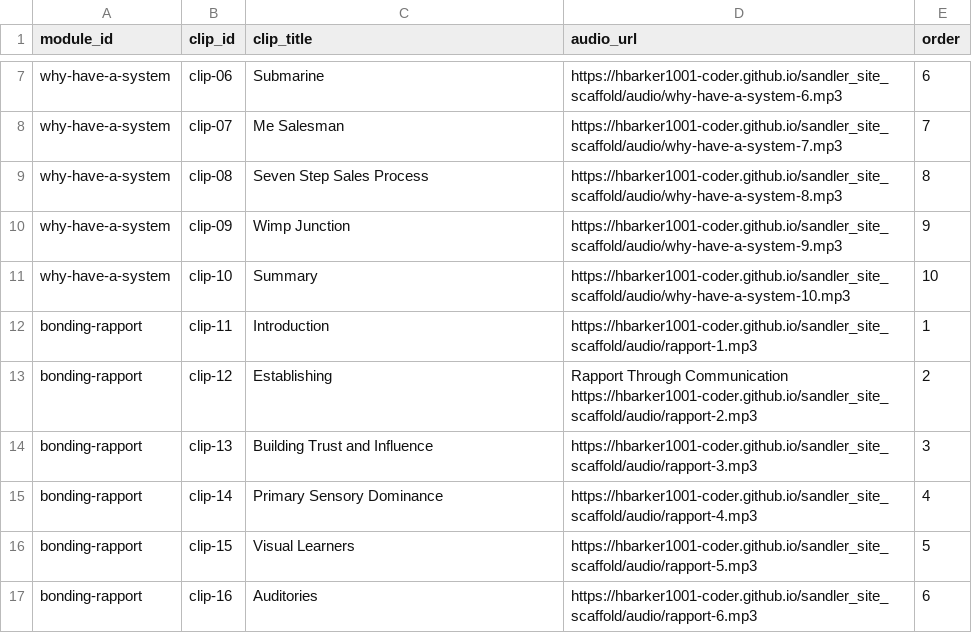
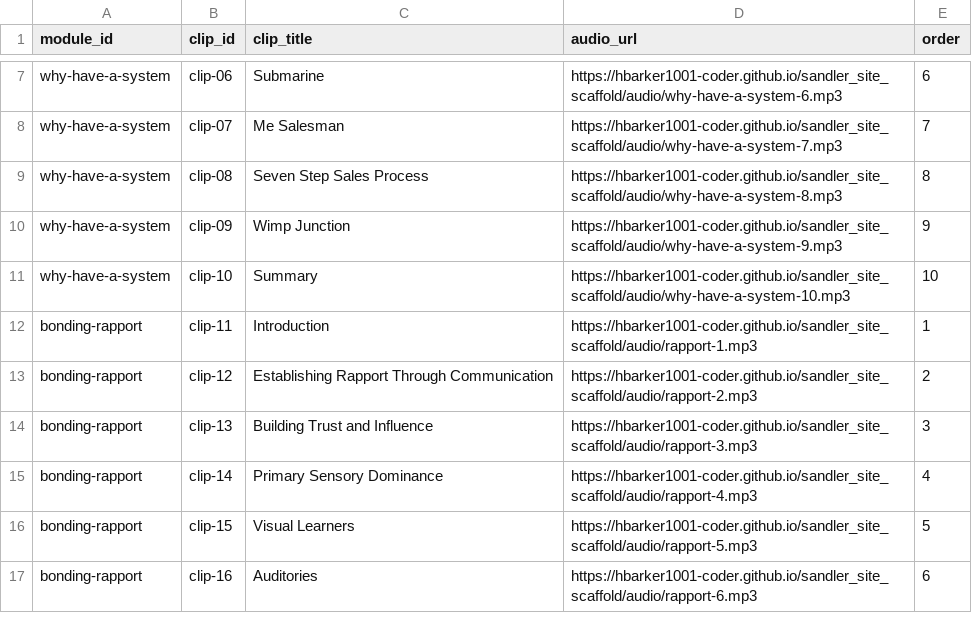
Before and after one commit to hbarker1001-coder/sandler_site_scaffold, a CSV file: data/Clips.csv, drawn as a sheet; only a part is shown, gaps mark what is left out.

Commit message:
Update Clips.csv

```diff
--- a/data/Clips.csv
+++ b/data/Clips.csv
@@ -12,3 +12,3 @@ why-have-a-system,clip-10,Summary,https://hbarker1001-coder.github.io/sandler_si
 bonding-rapport,clip-11,Introduction,https://hbarker1001-coder.github.io/sandler_site_scaffold/audio/rapport-1.mp3,1
-bonding-rapport,clip-12,Establishing,Rapport Through Communication	https://hbarker1001-coder.github.io/sandler_site_scaffold/audio/rapport-2.mp3,2
+bonding-rapport,clip-12,Establishing Rapport Through Communication,https://hbarker1001-coder.github.io/sandler_site_scaffold/audio/rapport-2.mp3,2
 bonding-rapport,clip-13,Building Trust and Influence,https://hbarker1001-coder.github.io/sandler_site_scaffold/audio/rapport-3.mp3,3
```
